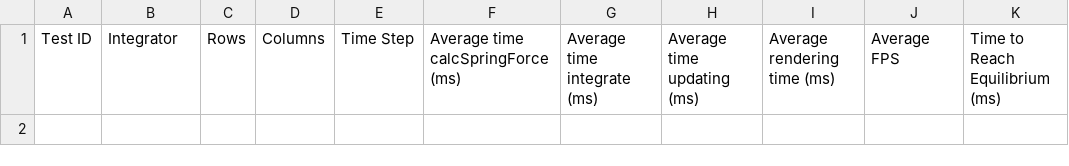
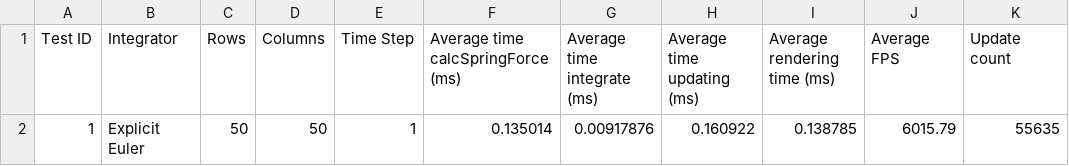
Before and after one commit to Philpo/Dissertation, a CSV file: Dissertation_main/Dissertation_main/sheet_test_data.csv, drawn as a sheet.

Commit message:
Changes to report based on Lit. Review feedback. Changes to report to reflect removal of equilibrium checking

```diff
--- a/Dissertation_main/Dissertation_main/sheet_test_data.csv
+++ b/Dissertation_main/Dissertation_main/sheet_test_data.csv
@@ -1 +1,2 @@
-Test ID, Integrator, Rows, Columns, Time Step, Average time calcSpringForce (ms), Average time integrate (ms), Average time updating (ms), Average rendering time (ms), Average FPS, Time to Reach Equilibrium (ms)
+Test ID, Integrator, Rows, Columns, Time Step, Average time calcSpringForce (ms), Average time integrate (ms), Average time updating (ms), Average rendering time (ms), Average FPS, Update count
+1, Explicit Euler, 50, 50, 1, 0.135014, 0.00917876, 0.160922, 0.138785, 6015.79, 55635
```
Also changed, not shown: Dissertation_main/Dissertation_main/flag_test_data.csv, 17 other files.
